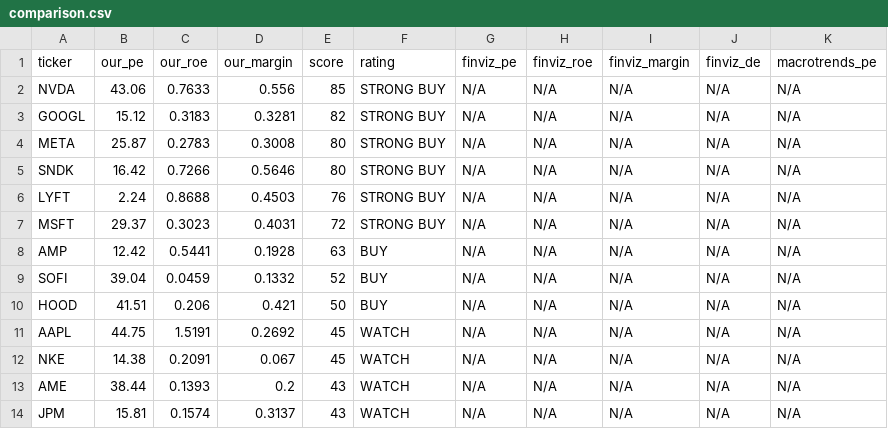
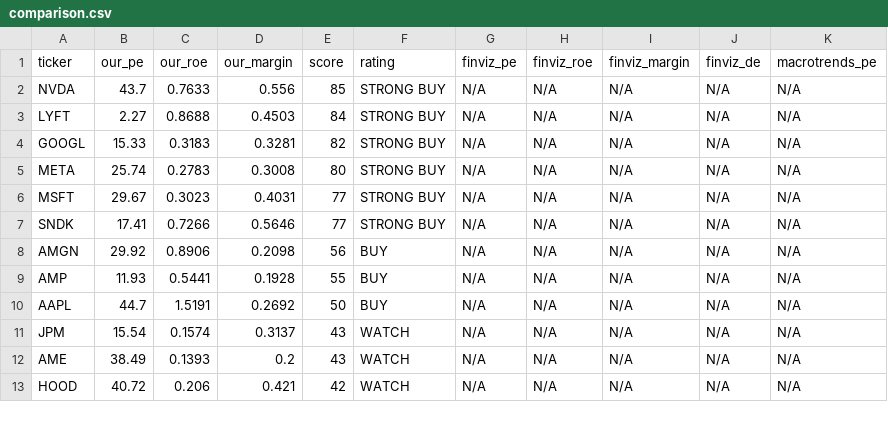
Before and after one commit to leafy-joyce-t/stock-tracker, a CSV file: data/comparison.csv, drawn as a sheet; only a part is shown; the diff covers the shown part only.

```diff
--- a/data/comparison.csv
+++ b/data/comparison.csv
@@ -1,14 +1,13 @@
 ticker,our_pe,our_roe,our_margin,score,rating,finviz_pe,finviz_roe,finviz_margin,finviz_de,macrotrends_pe
-NVDA,43.06,0.7633,0.556,85,STRONG BUY,N/A,N/A,N/A,N/A,N/A
-GOOGL,15.12,0.3183,0.3281,82,STRONG BUY,N/A,N/A,N/A,N/A,N/A
-META,25.87,0.2783,0.3008,80,STRONG BUY,N/A,N/A,N/A,N/A,N/A
-SNDK,16.42,0.7266,0.5646,80,STRONG BUY,N/A,N/A,N/A,N/A,N/A
-LYFT,2.24,0.8688,0.4503,76,STRONG BUY,N/A,N/A,N/A,N/A,N/A
-MSFT,29.37,0.3023,0.4031,72,STRONG BUY,N/A,N/A,N/A,N/A,N/A
-AMP,12.42,0.5441,0.1928,63,BUY,N/A,N/A,N/A,N/A,N/A
-SOFI,39.04,0.0459,0.1332,52,BUY,N/A,N/A,N/A,N/A,N/A
-HOOD,41.51,0.206,0.421,50,BUY,N/A,N/A,N/A,N/A,N/A
-AAPL,44.75,1.5191,0.2692,45,WATCH,N/A,N/A,N/A,N/A,N/A
-NKE,14.38,0.2091,0.067,45,WATCH,N/A,N/A,N/A,N/A,N/A
-AME,38.44,0.1393,0.2,43,WATCH,N/A,N/A,N/A,N/A,N/A
-JPM,15.81,0.1574,0.3137,43,WATCH,N/A,N/A,N/A,N/A,N/A
+NVDA,43.7,0.7633,0.556,85,STRONG BUY,N/A,N/A,N/A,N/A,N/A
+LYFT,2.27,0.8688,0.4503,84,STRONG BUY,N/A,N/A,N/A,N/A,N/A
+GOOGL,15.33,0.3183,0.3281,82,STRONG BUY,N/A,N/A,N/A,N/A,N/A
+META,25.74,0.2783,0.3008,80,STRONG BUY,N/A,N/A,N/A,N/A,N/A
+MSFT,29.67,0.3023,0.4031,77,STRONG BUY,N/A,N/A,N/A,N/A,N/A
+SNDK,17.41,0.7266,0.5646,77,STRONG BUY,N/A,N/A,N/A,N/A,N/A
+AMGN,29.92,0.8906,0.2098,56,BUY,N/A,N/A,N/A,N/A,N/A
+AMP,11.93,0.5441,0.1928,55,BUY,N/A,N/A,N/A,N/A,N/A
+AAPL,44.7,1.5191,0.2692,50,BUY,N/A,N/A,N/A,N/A,N/A
+JPM,15.54,0.1574,0.3137,43,WATCH,N/A,N/A,N/A,N/A,N/A
+AME,38.49,0.1393,0.2,43,WATCH,N/A,N/A,N/A,N/A,N/A
+HOOD,40.72,0.206,0.421,42,WATCH,N/A,N/A,N/A,N/A,N/A
```
Also changed, not shown: 3 added rows, 2 removed rows and 12 edited cells elsewhere in this file, data/calculated_ratios.csv, data/risk_signals.csv, 23 other files.
